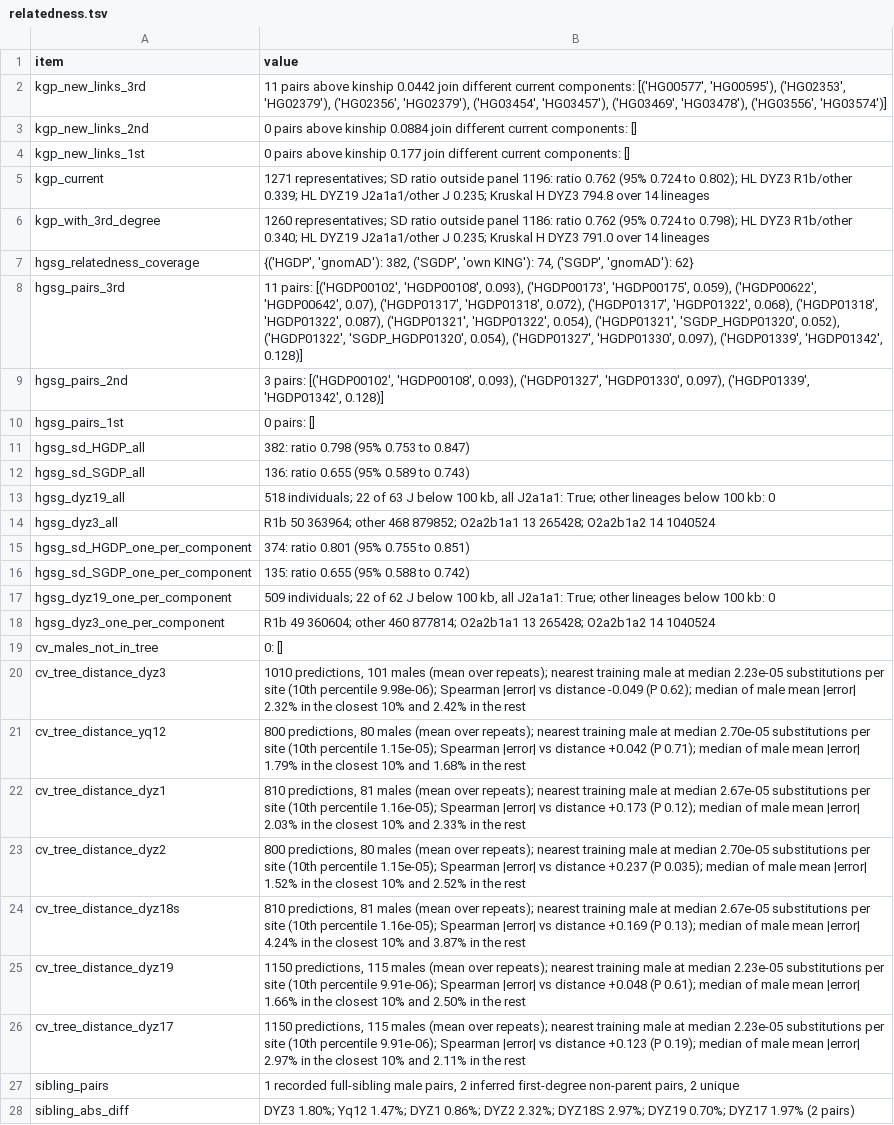
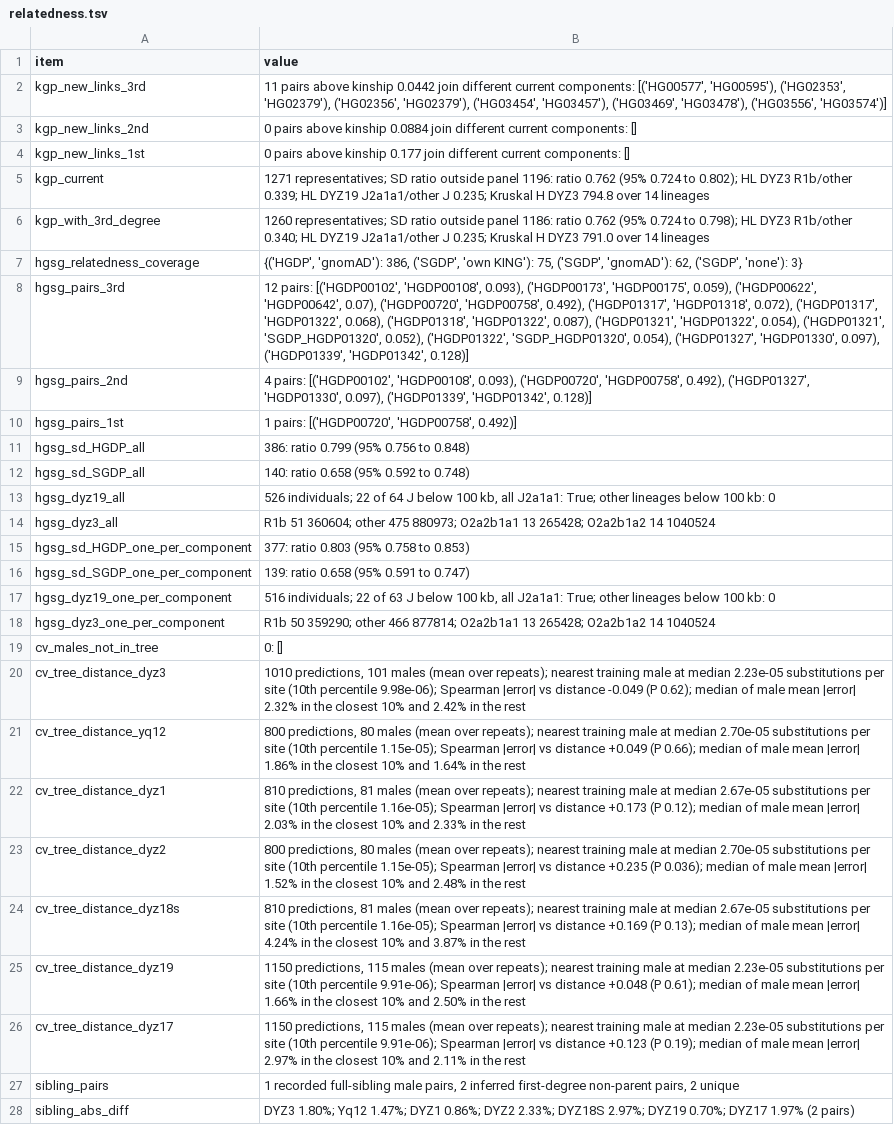
Before and after one commit to AndreaGuarracino/yruler-paper, a TSV file: results/checks/relatedness.tsv, drawn as a sheet.

Commit message:
Fig. 1a compact panel; README; relatedness on 526

```diff
--- a/results/checks/relatedness.tsv
+++ b/results/checks/relatedness.tsv
@@ -6,19 +6,19 @@ kgp_current	1271 representatives; SD ratio outside panel 1196: ratio 0.762 (95%
 kgp_with_3rd_degree	1260 representatives; SD ratio outside panel 1186: ratio 0.762 (95% 0.724 to 0.798); HL DYZ3 R1b/other 0.340; HL DYZ19 J2a1a1/other J 0.235; Kruskal H DYZ3 791.0 over 14 lineages
-hgsg_relatedness_coverage	{('HGDP', 'gnomAD'): 382, ('SGDP', 'own KING'): 74, ('SGDP', 'gnomAD'): 62}
-hgsg_pairs_3rd	11 pairs: [('HGDP00102', 'HGDP00108', 0.093), ('HGDP00173', 'HGDP00175', 0.059), ('HGDP00622', 'HGDP00642', 0.07), ('HGDP01317', 'HGDP01318', 0.072), ('HGDP01317', 'HGDP01322', 0.068), ('HGDP01318', 'HGDP01322', 0.087), ('HGDP01321', 'HGDP01322', 0.054), ('HGDP01321', 'SGDP_HGDP01320', 0.052), ('HGDP01322', 'SGDP_HGDP01320', 0.054), ('HGDP01327', 'HGDP01330', 0.097), ('HGDP01339', 'HGDP01342', 0.128)]
-hgsg_pairs_2nd	3 pairs: [('HGDP00102', 'HGDP00108', 0.093), ('HGDP01327', 'HGDP01330', 0.097), ('HGDP01339', 'HGDP01342', 0.128)]
-hgsg_pairs_1st	0 pairs: []
-hgsg_sd_HGDP_all	382: ratio 0.798 (95% 0.753 to 0.847)
-hgsg_sd_SGDP_all	136: ratio 0.655 (95% 0.589 to 0.743)
-hgsg_dyz19_all	518 individuals; 22 of 63 J below 100 kb, all J2a1a1: True; other lineages below 100 kb: 0
-hgsg_dyz3_all	R1b 50 363964; other 468 879852; O2a2b1a1 13 265428; O2a2b1a2 14 1040524
-hgsg_sd_HGDP_one_per_component	374: ratio 0.801 (95% 0.755 to 0.851)
-hgsg_sd_SGDP_one_per_component	135: ratio 0.655 (95% 0.588 to 0.742)
-hgsg_dyz19_one_per_component	509 individuals; 22 of 62 J below 100 kb, all J2a1a1: True; other lineages below 100 kb: 0
-hgsg_dyz3_one_per_component	R1b 49 360604; other 460 877814; O2a2b1a1 13 265428; O2a2b1a2 14 1040524
+hgsg_relatedness_coverage	{('HGDP', 'gnomAD'): 386, ('SGDP', 'own KING'): 75, ('SGDP', 'gnomAD'): 62, ('SGDP', 'none'): 3}
+hgsg_pairs_3rd	12 pairs: [('HGDP00102', 'HGDP00108', 0.093), ('HGDP00173', 'HGDP00175', 0.059), ('HGDP00622', 'HGDP00642', 0.07), ('HGDP00720', 'HGDP00758', 0.492), ('HGDP01317', 'HGDP01318', 0.072), ('HGDP01317', 'HGDP01322', 0.068), ('HGDP01318', 'HGDP01322', 0.087), ('HGDP01321', 'HGDP01322', 0.054), ('HGDP01321', 'SGDP_HGDP01320', 0.052), ('HGDP01322', 'SGDP_HGDP01320', 0.054), ('HGDP01327', 'HGDP01330', 0.097), ('HGDP01339', 'HGDP01342', 0.128)]
+hgsg_pairs_2nd	4 pairs: [('HGDP00102', 'HGDP00108', 0.093), ('HGDP00720', 'HGDP00758', 0.492), ('HGDP01327', 'HGDP01330', 0.097), ('HGDP01339', 'HGDP01342', 0.128)]
+hgsg_pairs_1st	1 pairs: [('HGDP00720', 'HGDP00758', 0.492)]
+hgsg_sd_HGDP_all	386: ratio 0.799 (95% 0.756 to 0.848)
+hgsg_sd_SGDP_all	140: ratio 0.658 (95% 0.592 to 0.748)
+hgsg_dyz19_all	526 individuals; 22 of 64 J below 100 kb, all J2a1a1: True; other lineages below 100 kb: 0
+hgsg_dyz3_all	R1b 51 360604; other 475 880973; O2a2b1a1 13 265428; O2a2b1a2 14 1040524
+hgsg_sd_HGDP_one_per_component	377: ratio 0.803 (95% 0.758 to 0.853)
+hgsg_sd_SGDP_one_per_component	139: ratio 0.658 (95% 0.591 to 0.747)
+hgsg_dyz19_one_per_component	516 individuals; 22 of 63 J below 100 kb, all J2a1a1: True; other lineages below 100 kb: 0
+hgsg_dyz3_one_per_component	R1b 50 359290; other 466 877814; O2a2b1a1 13 265428; O2a2b1a2 14 1040524
 cv_males_not_in_tree	0: []
 cv_tree_distance_dyz3	1010 predictions, 101 males (mean over repeats); nearest training male at median 2.23e-05 substitutions per site (10th percentile 9.98e-06); Spearman |error| vs distance -0.049 (P 0.62); median of male mean |error| 2.32% in the closest 10% and 2.42% in the rest
-cv_tree_distance_yq12	800 predictions, 80 males (mean over repeats); nearest training male at median 2.70e-05 substitutions per site (10th percentile 1.15e-05); Spearman |error| vs distance +0.042 (P 0.71); median of male mean |error| 1.79% in the closest 10% and 1.68% in the rest
+cv_tree_distance_yq12	800 predictions, 80 males (mean over repeats); nearest training male at median 2.70e-05 substitutions per site (10th percentile 1.15e-05); Spearman |error| vs distance +0.049 (P 0.66); median of male mean |error| 1.86% in the closest 10% and 1.64% in the rest
 cv_tree_distance_dyz1	810 predictions, 81 males (mean over repeats); nearest training male at median 2.67e-05 substitutions per site (10th percentile 1.16e-05); Spearman |error| vs distance +0.173 (P 0.12); median of male mean |error| 2.03% in the closest 10% and 2.33% in the rest
-cv_tree_distance_dyz2	800 predictions, 80 males (mean over repeats); nearest training male at median 2.70e-05 substitutions per site (10th percentile 1.15e-05); Spearman |error| vs distance +0.237 (P 0.035); median of male mean |error| 1.52% in the closest 10% and 2.52% in the rest
+cv_tree_distance_dyz2	800 predictions, 80 males (mean over repeats); nearest training male at median 2.70e-05 substitutions per site (10th percentile 1.15e-05); Spearman |error| vs distance +0.235 (P 0.036); median of male mean |error| 1.52% in the closest 10% and 2.48% in the rest
 cv_tree_distance_dyz18s	810 predictions, 81 males (mean over repeats); nearest training male at median 2.67e-05 substitutions per site (10th percentile 1.16e-05); Spearman |error| vs distance +0.169 (P 0.13); median of male mean |error| 4.24% in the closest 10% and 3.87% in the rest
@@ -27,2 +27,2 @@ cv_tree_distance_dyz17	1150 predictions, 115 males (mean over repeats); nearest
 sibling_pairs	1 recorded full-sibling male pairs, 2 inferred first-degree non-parent pairs, 2 unique
-sibling_abs_diff	DYZ3 1.80%; Yq12 1.47%; DYZ1 0.86%; DYZ2 2.32%; DYZ18S 2.97%; DYZ19 0.70%; DYZ17 1.97% (2 pairs)
+sibling_abs_diff	DYZ3 1.80%; Yq12 1.47%; DYZ1 0.86%; DYZ2 2.33%; DYZ18S 2.97%; DYZ19 0.70%; DYZ17 1.97% (2 pairs)
```
Also changed, not shown: 5 other files.
